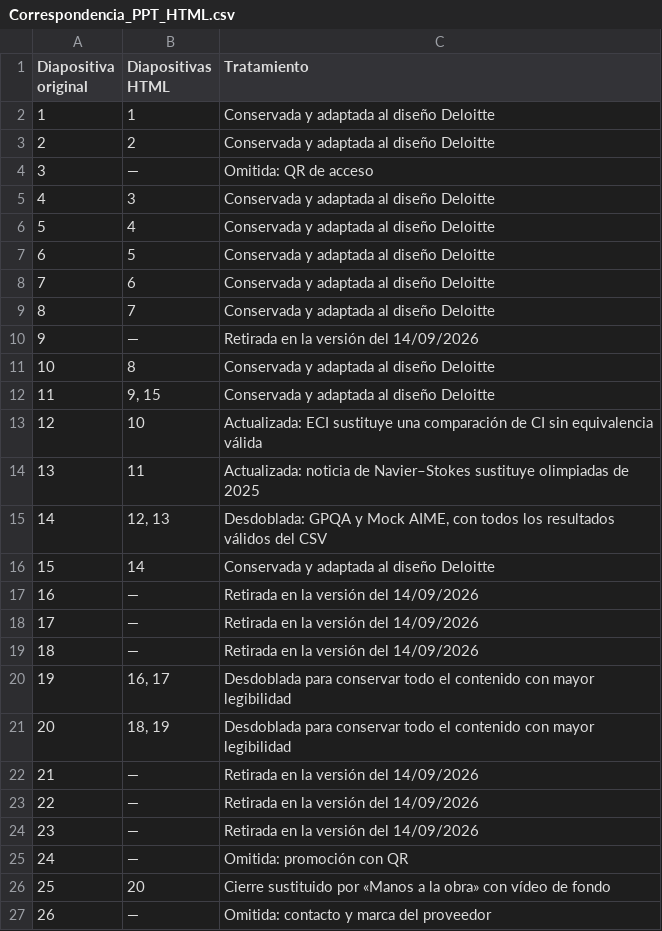
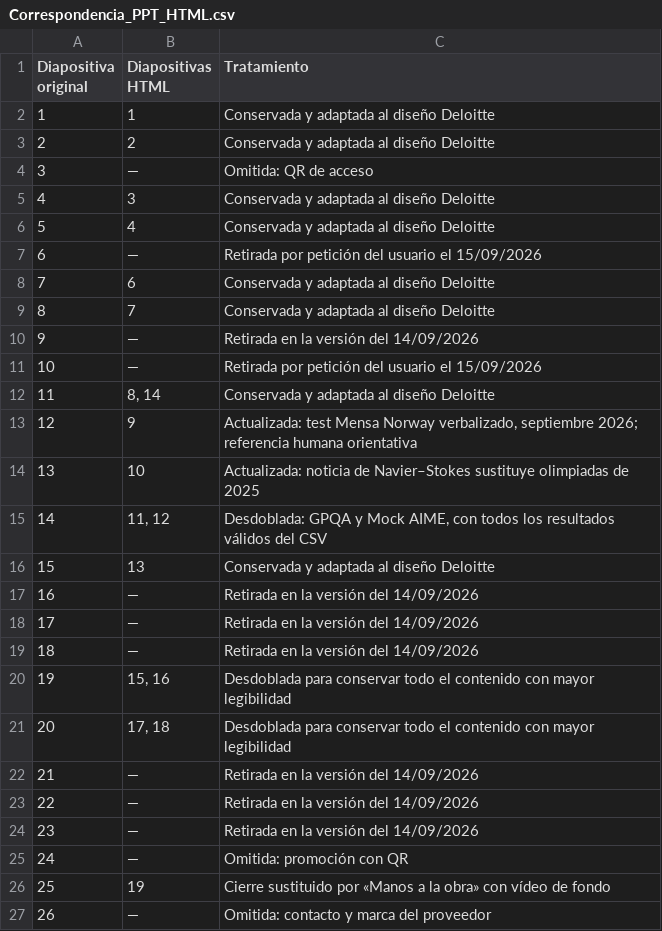
Before and after one commit to Garzer09/Deloitte-Presentacion-inicial, a CSV file: fuente/Correspondencia_PPT_HTML.csv, drawn as a sheet.

Commit message:
Actualiza productividad, Mensa y autonomía con animaciones

```diff
--- a/fuente/Correspondencia_PPT_HTML.csv
+++ b/fuente/Correspondencia_PPT_HTML.csv
@@ -6,3 +6,3 @@
 5,4,Conservada y adaptada al diseño Deloitte
-6,5,Conservada y adaptada al diseño Deloitte
+6,—,Retirada por petición del usuario el 15/09/2026
 7,6,Conservada y adaptada al diseño Deloitte
@@ -10,8 +10,8 @@
 9,—,Retirada en la versión del 14/09/2026
-10,8,Conservada y adaptada al diseño Deloitte
-11,"9, 15",Conservada y adaptada al diseño Deloitte
-12,10,Actualizada: ECI sustituye una comparación de CI sin equivalencia válida
-13,11,Actualizada: noticia de Navier–Stokes sustituye olimpiadas de 2025
-14,"12, 13","Desdoblada: GPQA y Mock AIME, con todos los resultados válidos del CSV"
-15,14,Conservada y adaptada al diseño Deloitte
+10,—,Retirada por petición del usuario el 15/09/2026
+11,"8, 14",Conservada y adaptada al diseño Deloitte
+12,9,"Actualizada: test Mensa Norway verbalizado, septiembre 2026; referencia humana orientativa"
+13,10,Actualizada: noticia de Navier–Stokes sustituye olimpiadas de 2025
+14,"11, 12","Desdoblada: GPQA y Mock AIME, con todos los resultados válidos del CSV"
+15,13,Conservada y adaptada al diseño Deloitte
 16,—,Retirada en la versión del 14/09/2026
@@ -19,4 +19,4 @@
 18,—,Retirada en la versión del 14/09/2026
-19,"16, 17",Desdoblada para conservar todo el contenido con mayor legibilidad
-20,"18, 19",Desdoblada para conservar todo el contenido con mayor legibilidad
+19,"15, 16",Desdoblada para conservar todo el contenido con mayor legibilidad
+20,"17, 18",Desdoblada para conservar todo el contenido con mayor legibilidad
 21,—,Retirada en la versión del 14/09/2026
@@ -25,3 +25,3 @@
 24,—,Omitida: promoción con QR
-25,20,Cierre sustituido por «Manos a la obra» con vídeo de fondo
+25,19,Cierre sustituido por «Manos a la obra» con vídeo de fondo
 26,—,Omitida: contacto y marca del proveedor
```
Also changed, not shown: 6 other files.
